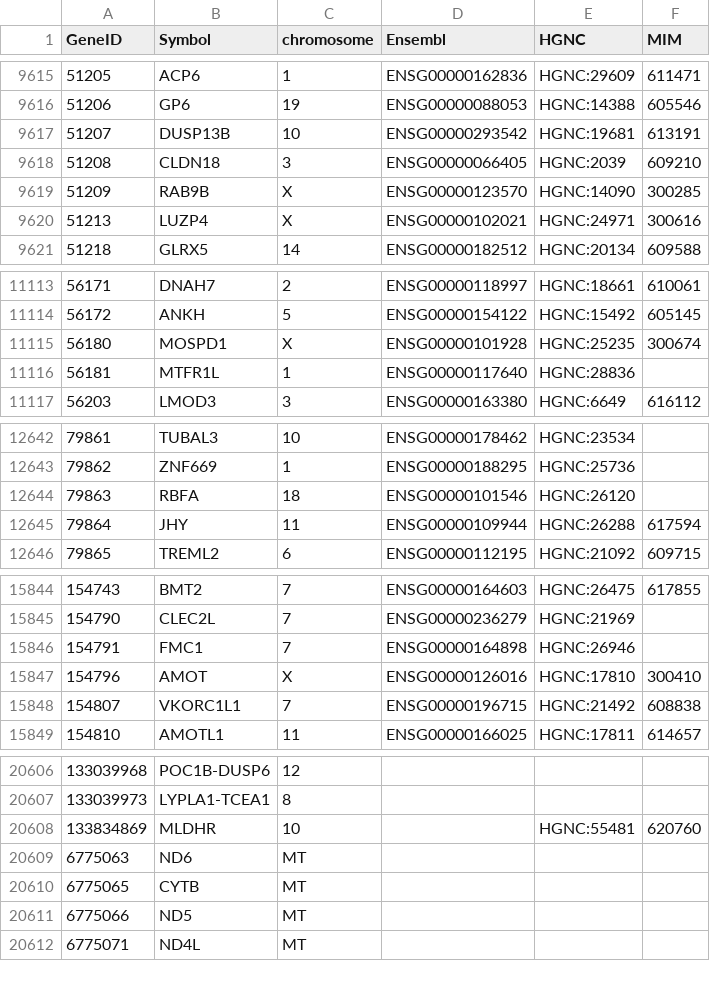
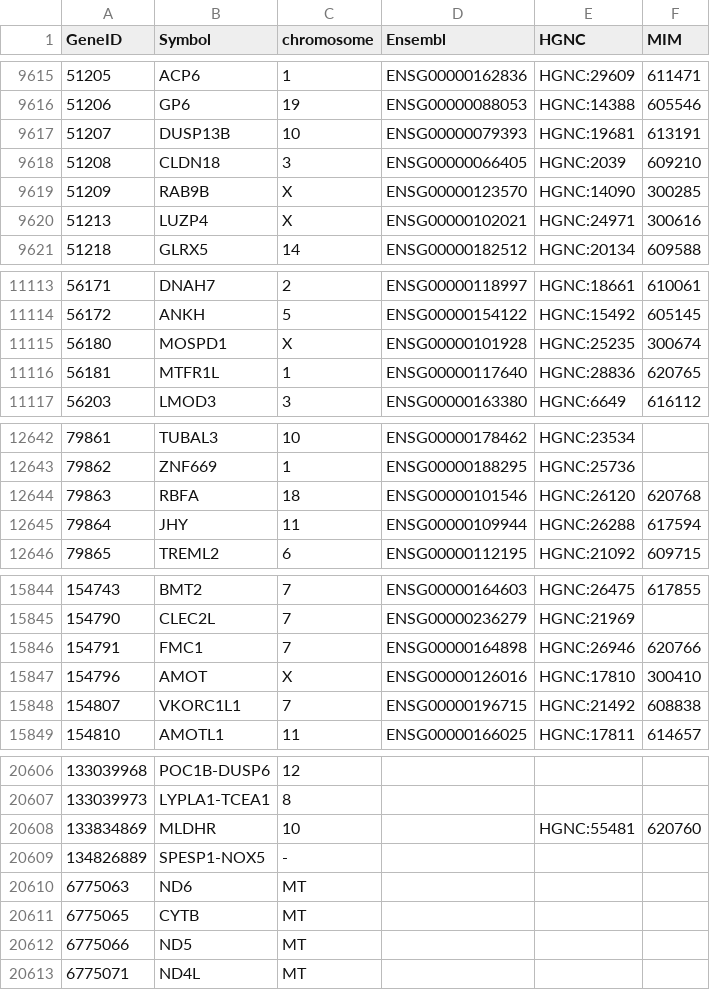
Before and after one commit to nickzren/human-gene, a CSV file: data/output/protein_coding_gene.csv, drawn as a sheet; only a part is shown, gaps mark what is left out; the diff covers the shown part only.

Commit message:
Weekly update

```diff
--- a/data/output/protein_coding_gene.csv
+++ b/data/output/protein_coding_gene.csv
@@ -9616,3 +9616,3 @@ GeneID,Symbol,chromosome,Ensembl,HGNC,MIM
 51206,GP6,19,ENSG00000088053,HGNC:14388,605546
-51207,DUSP13B,10,ENSG00000293542,HGNC:19681,613191
+51207,DUSP13B,10,ENSG00000079393,HGNC:19681,613191
 51208,CLDN18,3,ENSG00000066405,HGNC:2039,609210
@@ -11115,3 +11115,3 @@ GeneID,Symbol,chromosome,Ensembl,HGNC,MIM
 56180,MOSPD1,X,ENSG00000101928,HGNC:25235,300674
-56181,MTFR1L,1,ENSG00000117640,HGNC:28836,
+56181,MTFR1L,1,ENSG00000117640,HGNC:28836,620765
 56203,LMOD3,3,ENSG00000163380,HGNC:6649,616112
@@ -12643,3 +12643,3 @@ GeneID,Symbol,chromosome,Ensembl,HGNC,MIM
 79862,ZNF669,1,ENSG00000188295,HGNC:25736,
-79863,RBFA,18,ENSG00000101546,HGNC:26120,
+79863,RBFA,18,ENSG00000101546,HGNC:26120,620768
 79864,JHY,11,ENSG00000109944,HGNC:26288,617594
@@ -15845,3 +15845,3 @@ GeneID,Symbol,chromosome,Ensembl,HGNC,MIM
 154790,CLEC2L,7,ENSG00000236279,HGNC:21969,
-154791,FMC1,7,ENSG00000164898,HGNC:26946,
+154791,FMC1,7,ENSG00000164898,HGNC:26946,620766
 154796,AMOT,X,ENSG00000126016,HGNC:17810,300410
@@ -20608,2 +20608,3 @@ GeneID,Symbol,chromosome,Ensembl,HGNC,MIM
 133834869,MLDHR,10,,HGNC:55481,620760
+134826889,SPESP1-NOX5,-,,,
 6775063,ND6,MT,,,
```
Also changed, not shown: 3 edited cells elsewhere in this file.
